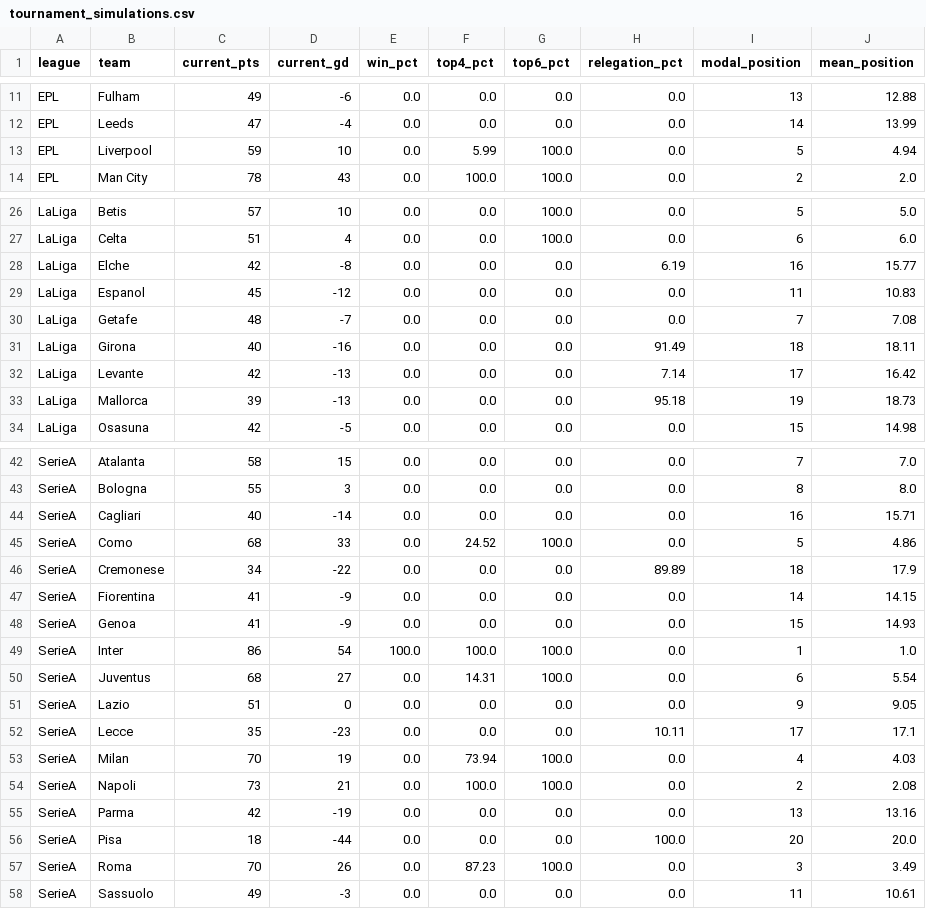
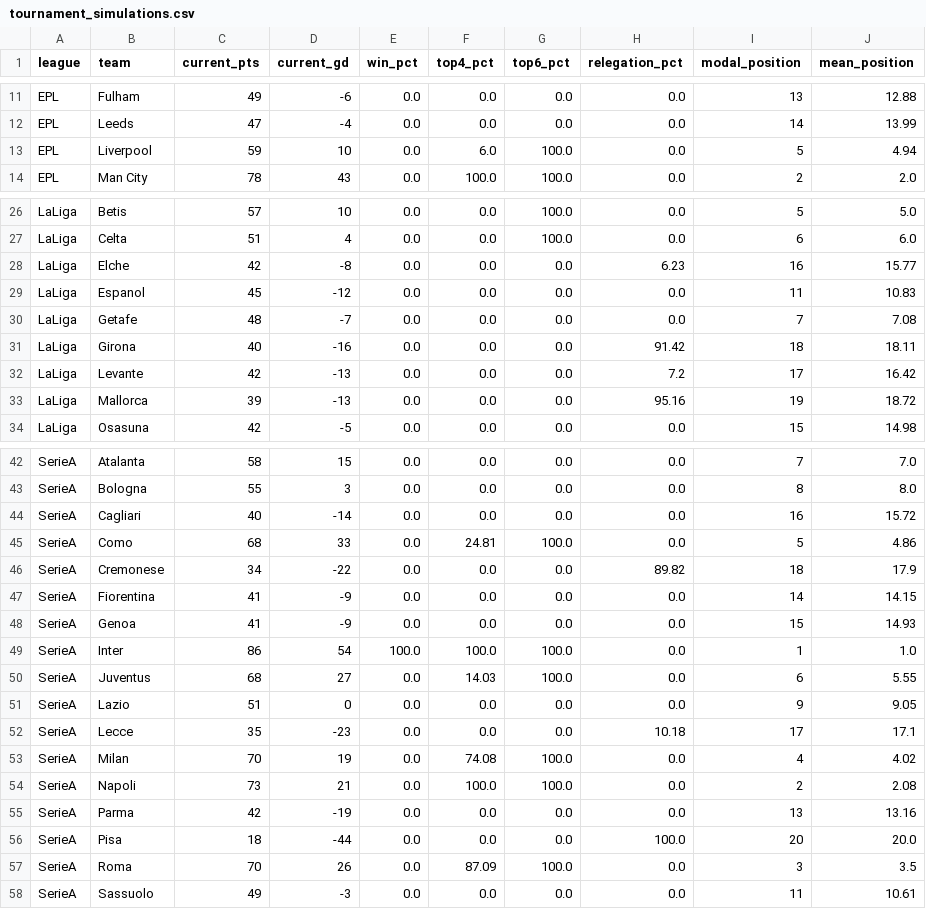
Before and after one commit to conairemolloy/formcast, a CSV file: data/processed/tournament_simulations.csv, drawn as a sheet; only a part is shown, gaps mark what is left out; the diff covers the shown part only.

```diff
--- a/data/processed/tournament_simulations.csv
+++ b/data/processed/tournament_simulations.csv
@@ -12,3 +12,3 @@ EPL,Fulham,49,-6,0.0,0.0,0.0,0.0,13,12.88
 EPL,Leeds,47,-4,0.0,0.0,0.0,0.0,14,13.99
-EPL,Liverpool,59,10,0.0,5.99,100.0,0.0,5,4.94
+EPL,Liverpool,59,10,0.0,6.0,100.0,0.0,5,4.94
 EPL,Man City,78,43,0.0,100.0,100.0,0.0,2,2.0
@@ -27,8 +27,8 @@ LaLiga,Betis,57,10,0.0,0.0,100.0,0.0,5,5.0
 LaLiga,Celta,51,4,0.0,0.0,100.0,0.0,6,6.0
-LaLiga,Elche,42,-8,0.0,0.0,0.0,6.19,16,15.77
+LaLiga,Elche,42,-8,0.0,0.0,0.0,6.23,16,15.77
 LaLiga,Espanol,45,-12,0.0,0.0,0.0,0.0,11,10.83
 LaLiga,Getafe,48,-7,0.0,0.0,0.0,0.0,7,7.08
-LaLiga,Girona,40,-16,0.0,0.0,0.0,91.49,18,18.11
-LaLiga,Levante,42,-13,0.0,0.0,0.0,7.14,17,16.42
-LaLiga,Mallorca,39,-13,0.0,0.0,0.0,95.18,19,18.73
+LaLiga,Girona,40,-16,0.0,0.0,0.0,91.42,18,18.11
+LaLiga,Levante,42,-13,0.0,0.0,0.0,7.2,17,16.42
+LaLiga,Mallorca,39,-13,0.0,0.0,0.0,95.16,19,18.72
 LaLiga,Osasuna,42,-5,0.0,0.0,0.0,0.0,15,14.98
@@ -43,5 +43,5 @@ SerieA,Atalanta,58,15,0.0,0.0,0.0,0.0,7,7.0
 SerieA,Bologna,55,3,0.0,0.0,0.0,0.0,8,8.0
-SerieA,Cagliari,40,-14,0.0,0.0,0.0,0.0,16,15.71
-SerieA,Como,68,33,0.0,24.52,100.0,0.0,5,4.86
-SerieA,Cremonese,34,-22,0.0,0.0,0.0,89.89,18,17.9
+SerieA,Cagliari,40,-14,0.0,0.0,0.0,0.0,16,15.72
+SerieA,Como,68,33,0.0,24.81,100.0,0.0,5,4.86
+SerieA,Cremonese,34,-22,0.0,0.0,0.0,89.82,18,17.9
 SerieA,Fiorentina,41,-9,0.0,0.0,0.0,0.0,14,14.15
@@ -49,6 +49,6 @@ SerieA,Genoa,41,-9,0.0,0.0,0.0,0.0,15,14.93
 SerieA,Inter,86,54,100.0,100.0,100.0,0.0,1,1.0
-SerieA,Juventus,68,27,0.0,14.31,100.0,0.0,6,5.54
+SerieA,Juventus,68,27,0.0,14.03,100.0,0.0,6,5.55
 SerieA,Lazio,51,0,0.0,0.0,0.0,0.0,9,9.05
-SerieA,Lecce,35,-23,0.0,0.0,0.0,10.11,17,17.1
-SerieA,Milan,70,19,0.0,73.94,100.0,0.0,4,4.03
+SerieA,Lecce,35,-23,0.0,0.0,0.0,10.18,17,17.1
+SerieA,Milan,70,19,0.0,74.08,100.0,0.0,4,4.02
 SerieA,Napoli,73,21,0.0,100.0,100.0,0.0,2,2.08
@@ -56,3 +56,3 @@ SerieA,Parma,42,-19,0.0,0.0,0.0,0.0,13,13.16
 SerieA,Pisa,18,-44,0.0,0.0,0.0,100.0,20,20.0
-SerieA,Roma,70,26,0.0,87.23,100.0,0.0,3,3.49
+SerieA,Roma,70,26,0.0,87.09,100.0,0.0,3,3.5
 SerieA,Sassuolo,49,-3,0.0,0.0,0.0,0.0,11,10.61
```
Also changed, not shown: 4 edited cells elsewhere in this file, data/processed/accumulator_bets.csv, data/processed/btl_ratings.csv, 31 other files.
